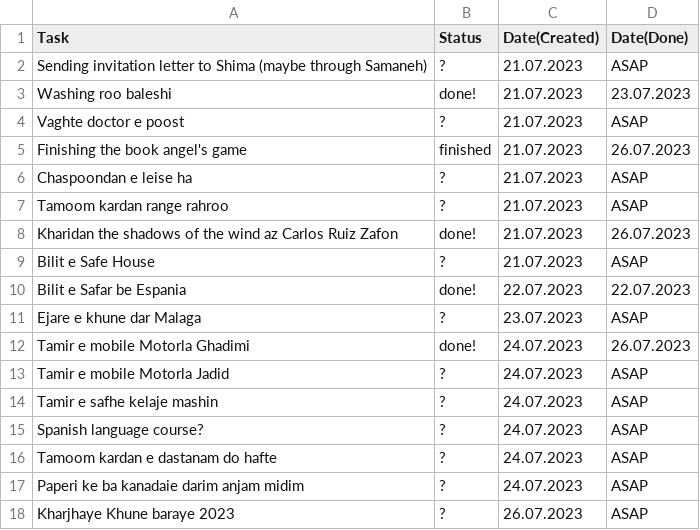
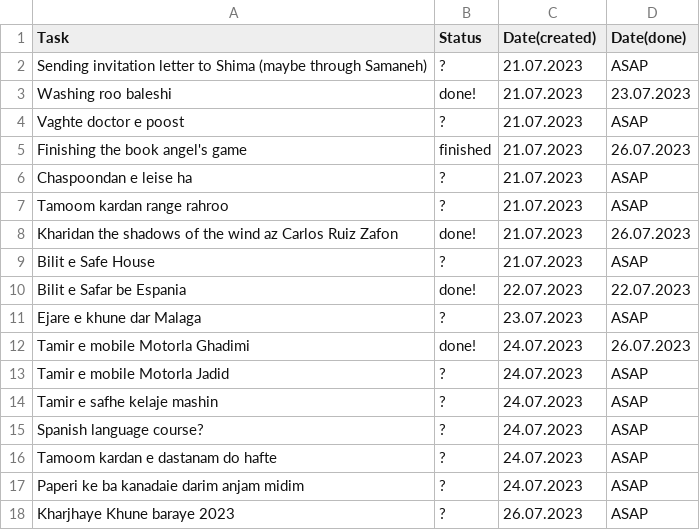
Before and after one commit to karhaam/karhaam.github.io, a CSV file: data.csv, drawn as a sheet.

Commit message:
Update data.csv

```diff
--- a/data.csv
+++ b/data.csv
@@ -1,2 +1,2 @@
-Task,Status,Date(Created),Date(Done)
+Task,Status,Date(created),Date(done)
 Sending invitation letter to Shima (maybe through Samaneh),?,21.07.2023,ASAP
```
